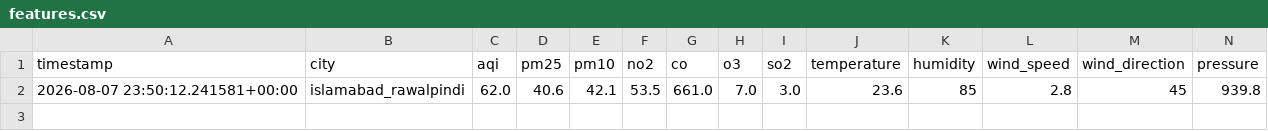
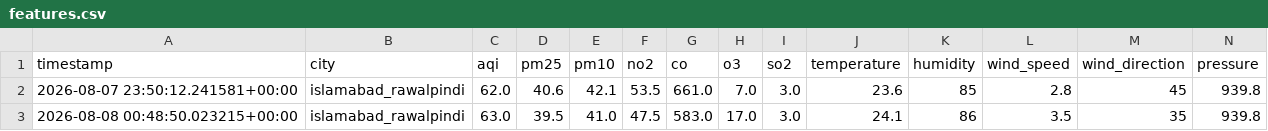
Before and after one commit to ZeeshanAli77/AQIPredictor-10pearls, a CSV file: data/features.csv, drawn as a sheet; only a part is shown; rows hold the shown columns only; the diff names each change by its address in the sheet, - before the commit and + after, or states it on an @@ line.

```diff
--- a/data/features.csv
+++ b/data/features.csv
+row 3: 2026-08-08 00:48:50.023215+00:00 | islamabad_rawalpindi | 63.0 | 39.5 | 41.0 | 47.5 | 583.0 | 17.0 | 3.0 | 24.1 | 86 | 3.5 | 35 | 939.8
```
